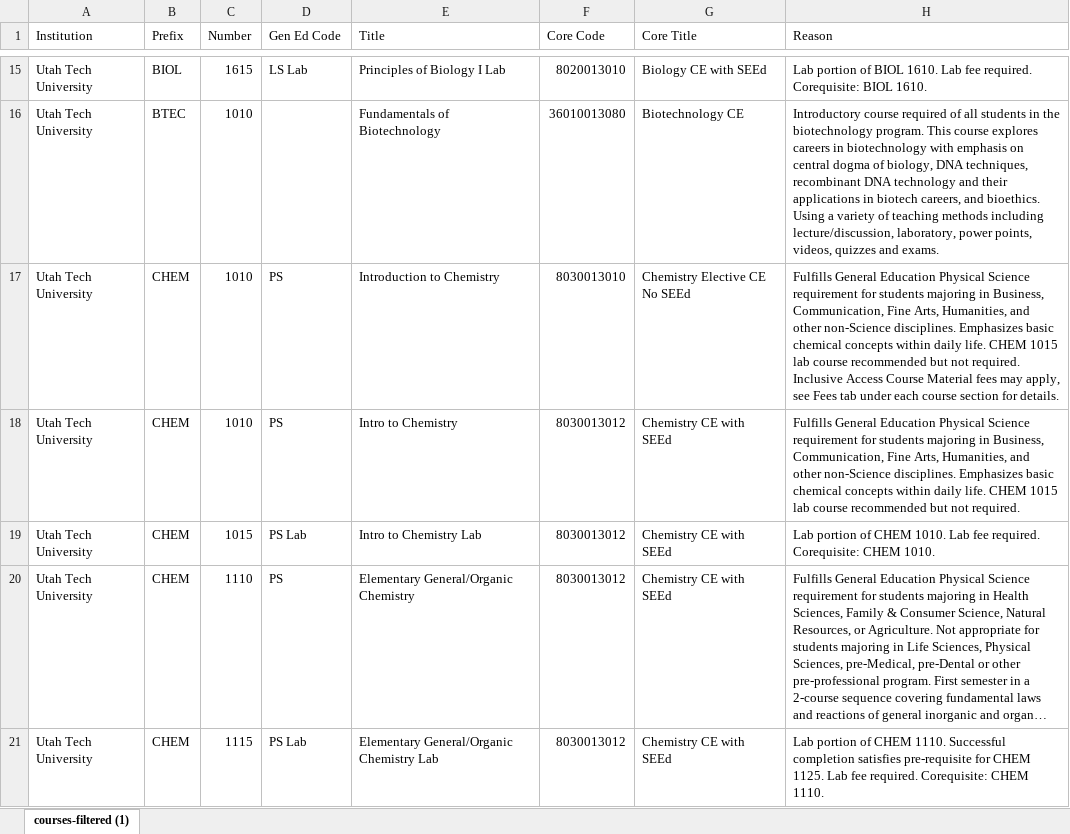
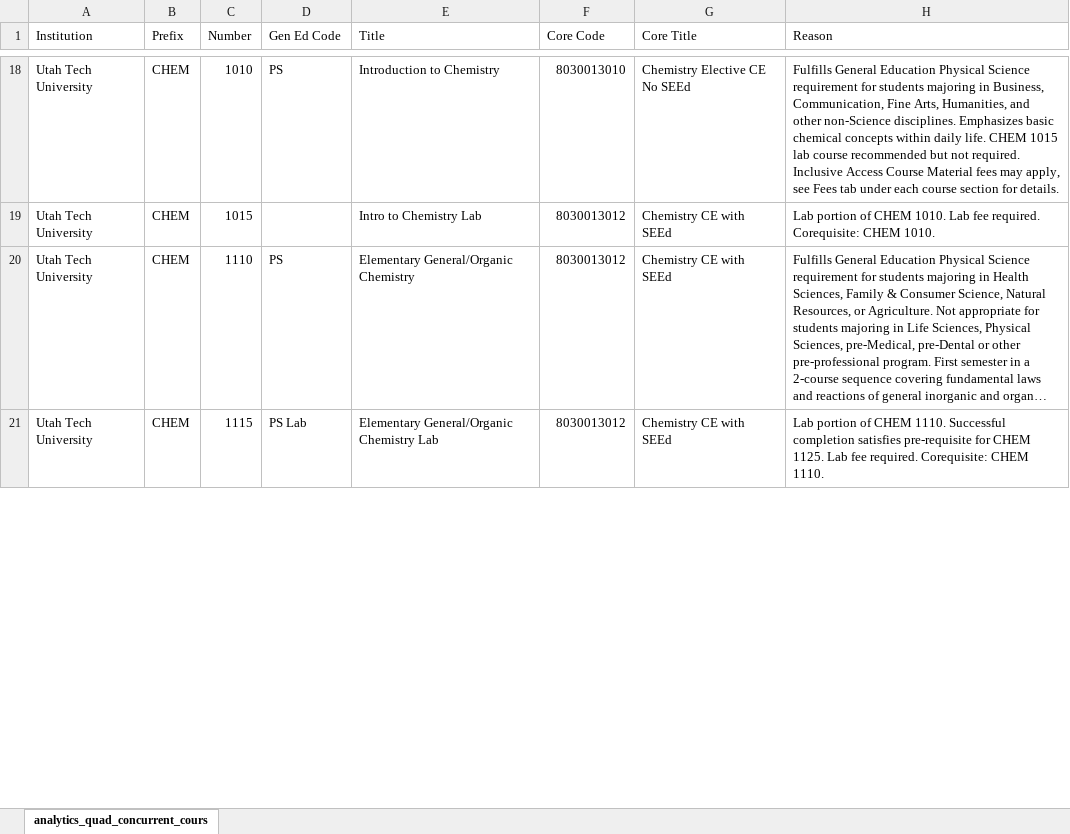
Before and after one commit to ut-effectiveness/utValidateR, an Excel workbook: sandbox/analytics_quad_concurrent_course.xlsx, sheet analytics_quad_concurrent_cours, drawn as a sheet; only a part is shown, gaps mark what is left out; long unchanged cells end in …; values as stored, in another font and other column widths than the file's, no borders; the diff covers the shown part only; the diff names each change by its address in the sheet, - before the commit and + after, or states it on an @@ line.

```diff
--- a/sandbox/analytics_quad_concurrent_course.xlsx (sheet analytics_quad_concurrent_cours)
+++ b/sandbox/analytics_quad_concurrent_course.xlsx (sheet analytics_quad_concurrent_cours)
-sheet tab: courses-filtered (1)
+sheet tab: analytics_quad_concurrent_cours
@@ row 15 hidden: Utah Tech University | BIOL | 1615 | LS Lab | Principles of Biology I Lab | 8020013010 | Biology CE with SEEd | Lab portion of BIOL 1610. Lab fee required. Corequisite: BIOL 1610. @@
@@ row 16 hidden: Utah Tech University | BTEC | 1010 |  | Fundamentals of Biotechnology | 36010013080 | Biotechnology CE | Introductory course required of all students in the biotechnology program. This course explores careers in biotechnology with emphasis on central dogma of biology, DNA techniques, recombinant DNA technology and their applications in biotech careers, and bioethics. Using a variety of teaching methods including lecture/discussion, laboratory, power points, videos, quizzes and exams. @@
-row 18: Utah Tech University | CHEM | 1010 | PS | Intro to Chemistry | 8030013012 | Chemistry CE with SEEd | Fulfills General Education Physical Science requirement for students majoring in Business, Communication, Fine Arts, Humanities, and other non-Science disciplines. Emphasizes basic chemical concepts within daily life. CHEM 1015 lab course recommended but not required.
-D19 (Gen Ed Code): PS Lab
+D19 (Gen Ed Code): (empty)
```
Also changed, not shown: 27 removed rows, 81 hidden or unhidden rows and 11 edited cells elsewhere in this sheet, hidden cells, 2 other files.
